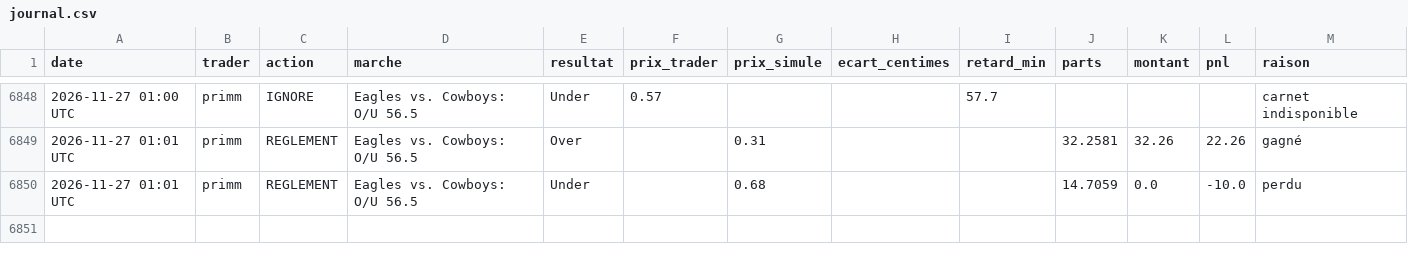
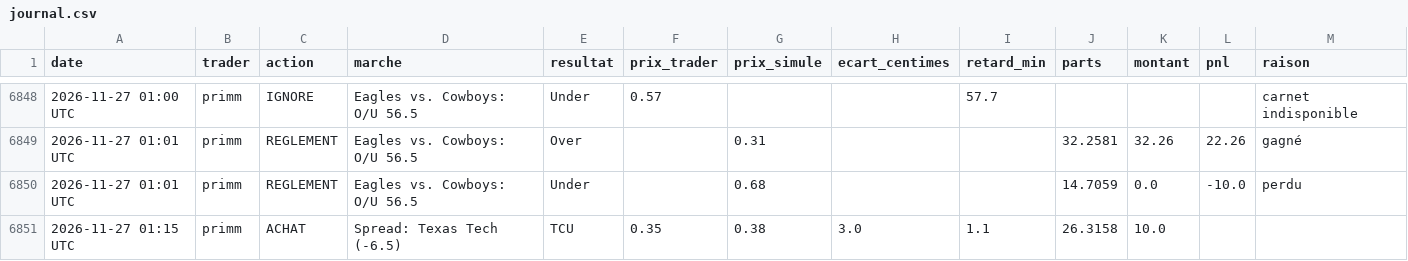
Before and after one commit to matusalem001/copytrade-sim, a CSV file: data/journal.csv, drawn as a sheet; only a part is shown, gaps mark what is left out; the diff names each change by its address in the sheet, - before the commit and + after, or states it on an @@ line.

```diff
--- a/data/journal.csv
+++ b/data/journal.csv
+row 6851: 2026-11-27 01:15 UTC | primm | ACHAT | Spread: Texas Tech (-6.5) | TCU | 0.35 | 0.38 | 3.0 | 1.1 | 26.3158 | 10.0
```
Also changed, not shown: 3 other files.
